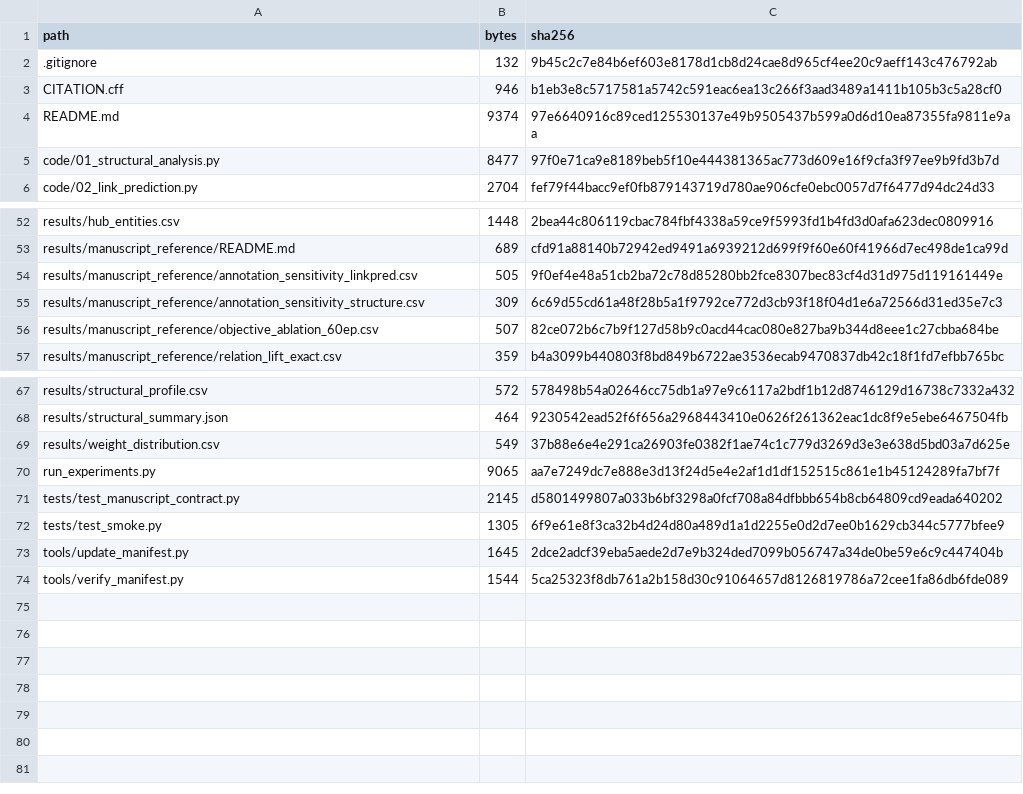
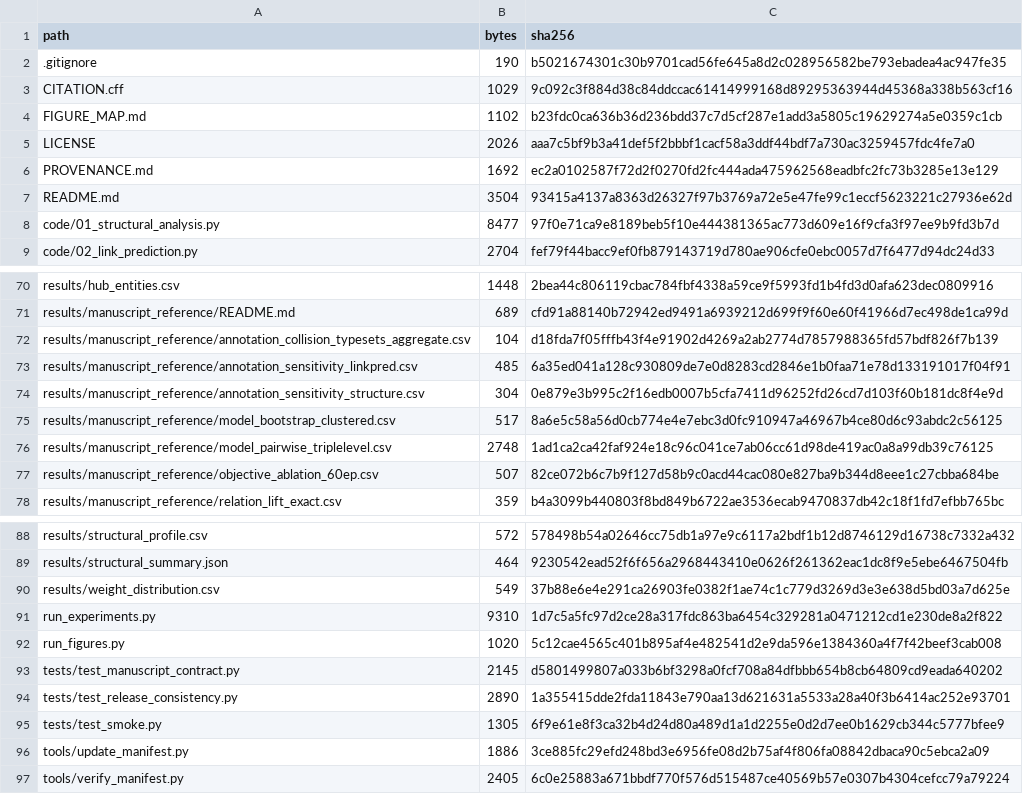
Before and after one commit to ourHua/KG-MMAI, a CSV file: KG-MMAI_LIJUNHUA/MANIFEST_SHA256.csv, drawn as a sheet; only a part is shown, gaps mark what is left out; the diff covers the shown part only.

```diff
--- a/KG-MMAI_LIJUNHUA/MANIFEST_SHA256.csv
+++ b/KG-MMAI_LIJUNHUA/MANIFEST_SHA256.csv
@@ -1,5 +1,8 @@
 path,bytes,sha256
-.gitignore,132,9b45c2c7e84b6ef603e8178d1cb8d24cae8d965cf4ee20c9aeff143c476792ab
-CITATION.cff,946,b1eb3e8c5717581a5742c591eac6ea13c266f3aad3489a1411b105b3c5a28cf0
-README.md,9374,97e6640916c89ced125530137e49b9505437b599a0d6d10ea87355fa9811e9aa
+.gitignore,190,b5021674301c30b9701cad56fe645a8d2c028956582be793ebadea4ac947fe35
+CITATION.cff,1029,9c092c3f884d38c84ddccac61414999168d89295363944d45368a338b563cf16
+FIGURE_MAP.md,1102,b23fdc0ca636b36d236bdd37c7d5cf287e1add3a5805c19629274a5e0359c1cb
+LICENSE,2026,aaa7c5bf9b3a41def5f2bbbf1cacf58a3ddf44bdf7a730ac3259457fdc4fe7a0
+PROVENANCE.md,1692,ec2a0102587f72d2f0270fd2fc444ada475962568eadbfc2fc73b3285e13e129
+README.md,3504,93415a4137a8363d26327f97b3769a72e5e47fe99c1eccf5623221c27936e62d
 code/01_structural_analysis.py,8477,97f0e71ca9e8189beb5f10e444381365ac773d609e16f9cfa3f97ee9b9fd3b7d
@@ -53,4 +71,7 @@ results/hub_entities.csv,1448,2bea44c806119cbac784fbf4338a59ce9f5993fd1b4fd3d0af
 results/manuscript_reference/README.md,689,cfd91a88140b72942ed9491a6939212d699f9f60e60f41966d7ec498de1ca99d
-results/manuscript_reference/annotation_sensitivity_linkpred.csv,505,9f0ef4e48a51cb2ba72c78d85280bb2fce8307bec83cf4d31d975d119161449e
-results/manuscript_reference/annotation_sensitivity_structure.csv,309,6c69d55cd61a48f28b5a1f9792ce772d3cb93f18f04d1e6a72566d31ed35e7c3
+results/manuscript_reference/annotation_collision_typesets_aggregate.csv,104,d18fda7f05fffb43f4e91902d4269a2ab2774d7857988365fd57bdf826f7b139
+results/manuscript_reference/annotation_sensitivity_linkpred.csv,485,6a35ed041a128c930809de7e0d8283cd2846e1b0faa71e78d133191017f04f91
+results/manuscript_reference/annotation_sensitivity_structure.csv,304,0e879e3b995c2f16edb0007b5cfa7411d96252fd26cd7d103f60b181dc8f4e9d
+results/manuscript_reference/model_bootstrap_clustered.csv,517,8a6e5c58a56d0cb774e4e7ebc3d0fc910947a46967b4ce80d6c93abdc2c56125
+results/manuscript_reference/model_pairwise_triplelevel.csv,2748,1ad1ca2ca42faf924e18c96c041ce7ab06cc61d98de419ac0a8a99db39c76125
 results/manuscript_reference/objective_ablation_60ep.csv,507,82ce072b6c7b9f127d58b9c0acd44cac080e827ba9b344d8eee1c27cbba684be
@@ -69,6 +90,8 @@ results/structural_summary.json,464,9230542ead52f6f656a2968443410e0626f261362eac
 results/weight_distribution.csv,549,37b88e6e4e291ca26903fe0382f1ae74c1c779d3269d3e3e638d5bd03a7d625e
-run_experiments.py,9065,aa7e7249dc7e888e3d13f24d5e4e2af1d1df152515c861e1b45124289fa7bf7f
+run_experiments.py,9310,1d7c5a5fc97d2ce28a317fdc863ba6454c329281a0471212cd1e230de8a2f822
+run_figures.py,1020,5c12cae4565c401b895af4e482541d2e9da596e1384360a4f7f42beef3cab008
 tests/test_manuscript_contract.py,2145,d5801499807a033b6bf3298a0fcf708a84dfbbb654b8cb64809cd9eada640202
+tests/test_release_consistency.py,2890,1a355415dde2fda11843e790aa13d621631a5533a28a40f3b6414ac252e93701
 tests/test_smoke.py,1305,6f9e61e8f3ca32b4d24d80a489d1a1d2255e0d2d7ee0b1629cb344c5777bfee9
-tools/update_manifest.py,1645,2dce2adcf39eba5aede2d7e9b324ded7099b056747a34de0be59e6c9c447404b
-tools/verify_manifest.py,1544,5ca25323f8db761a2b158d30c91064657d8126819786a72cee1fa86db6fde089
+tools/update_manifest.py,1886,3ce885fc29efd248bd3e6956fe08d2b75af4f806fa08842dbaca90c5ebca2a09
+tools/verify_manifest.py,2405,6c0e25883a671bbdf770f576d515487ce40569b57e0307b4304cefcc79a79224
```
Also changed, not shown: 16 added rows, 1 removed row and 39 edited cells elsewhere in this file.
